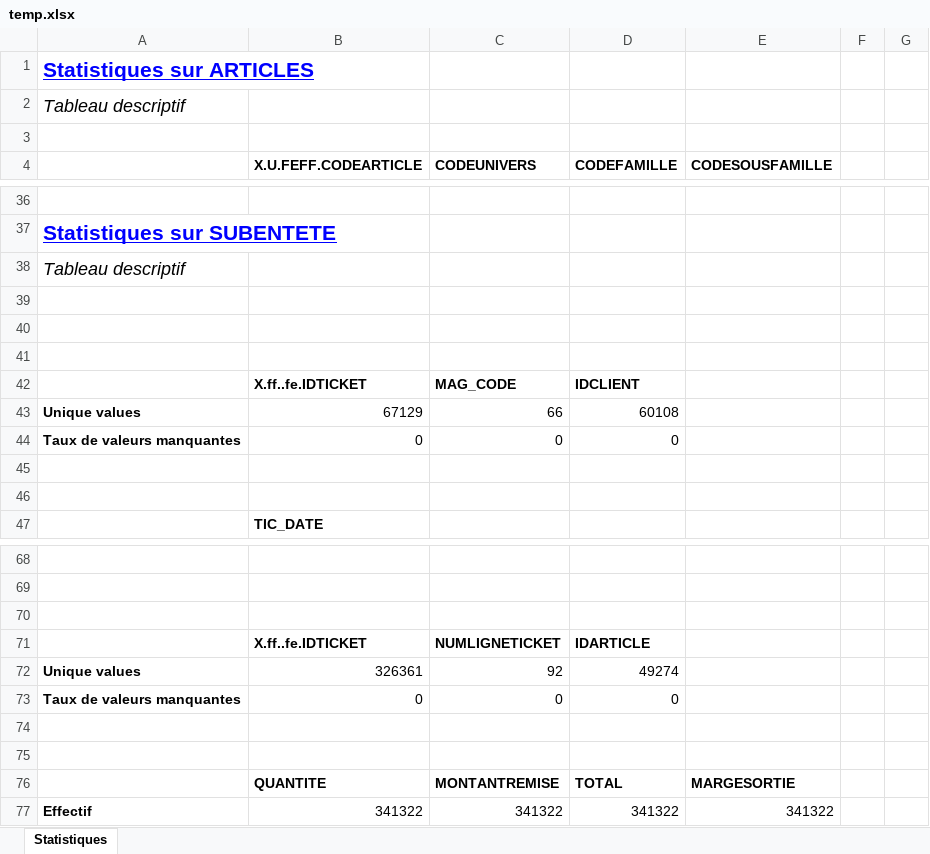
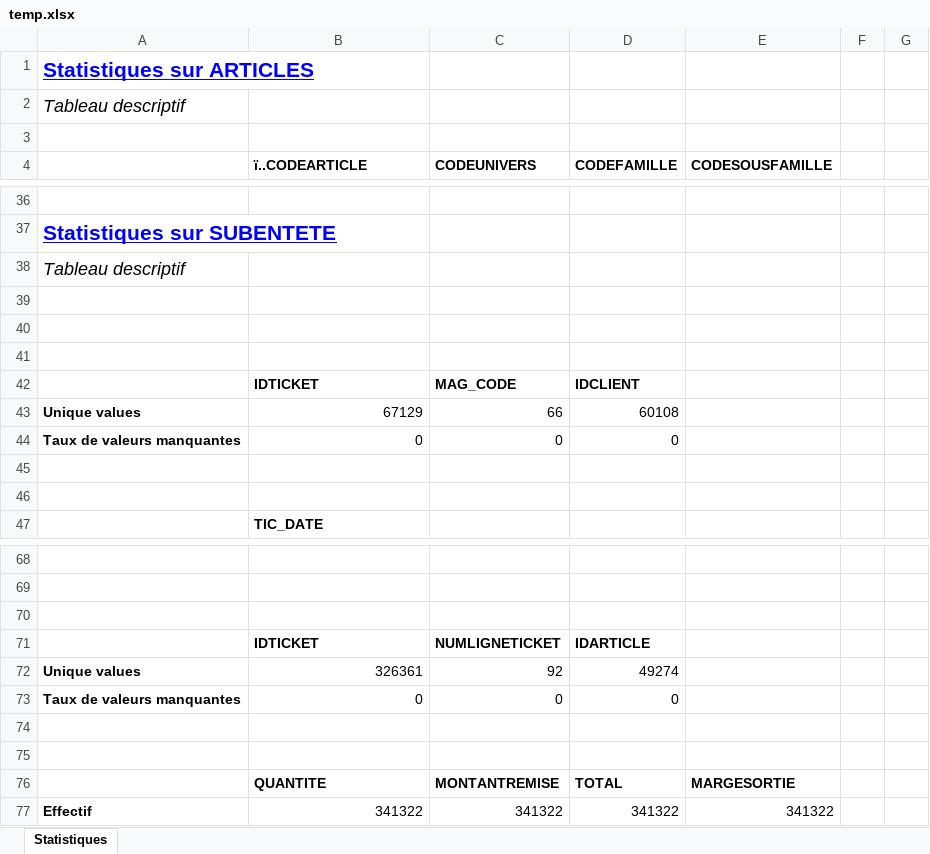
Before and after one commit to jimilibilibob/Rproject, an Excel workbook: temp.xlsx, sheet Statistiques, drawn as a sheet; only a part is shown, gaps mark what is left out; values as stored, in another font and other column widths than the file's, no borders; the diff covers the shown part only; the diff names each change by its address in the sheet, - before the commit and + after, or states it on an @@ line.

```diff
--- a/temp.xlsx (sheet Statistiques)
+++ b/temp.xlsx (sheet Statistiques)
-B4: X.U.FEFF.CODEARTICLE
+B4: ï..CODEARTICLE
-B42 (ï..CODEARTICLE): X.ff..fe.IDTICKET
+B42 (ï..CODEARTICLE): IDTICKET
-B71 (ï..CODEARTICLE): X.ff..fe.IDTICKET
+B71 (ï..CODEARTICLE): IDTICKET
```
Also changed, not shown: 3 added rows, 3 removed rows and 14 edited cells elsewhere in this sheet, 6 other files.
